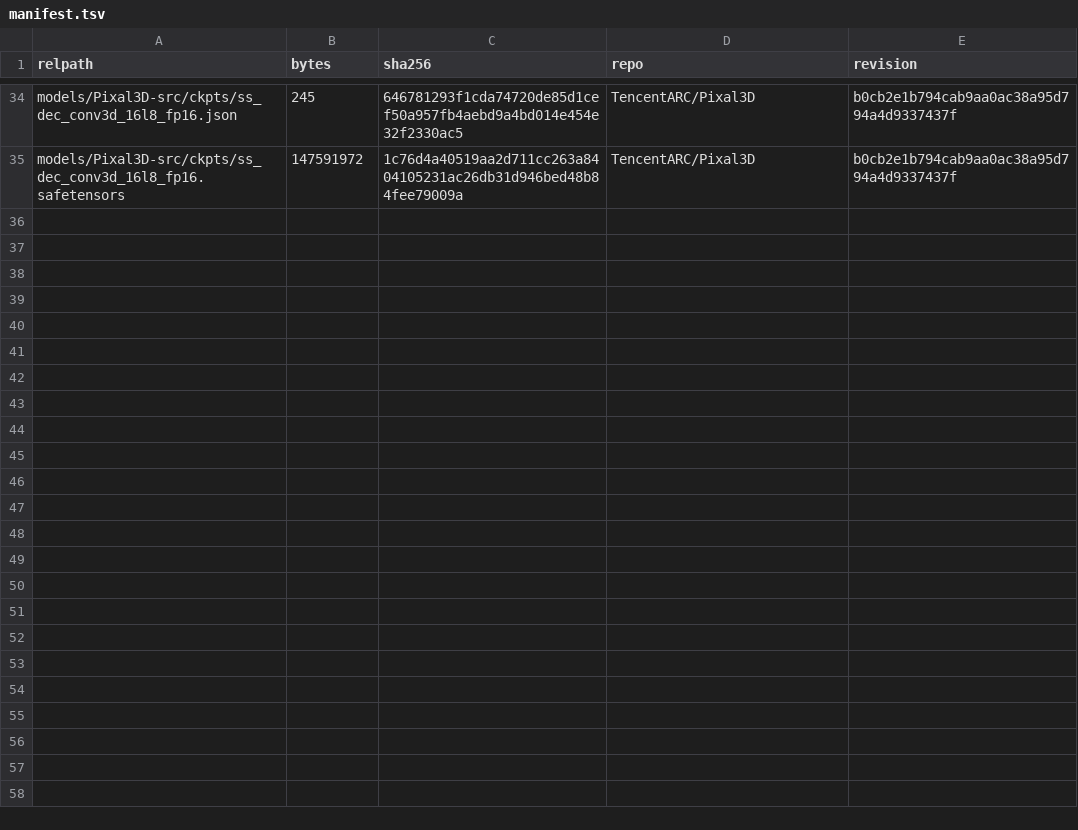
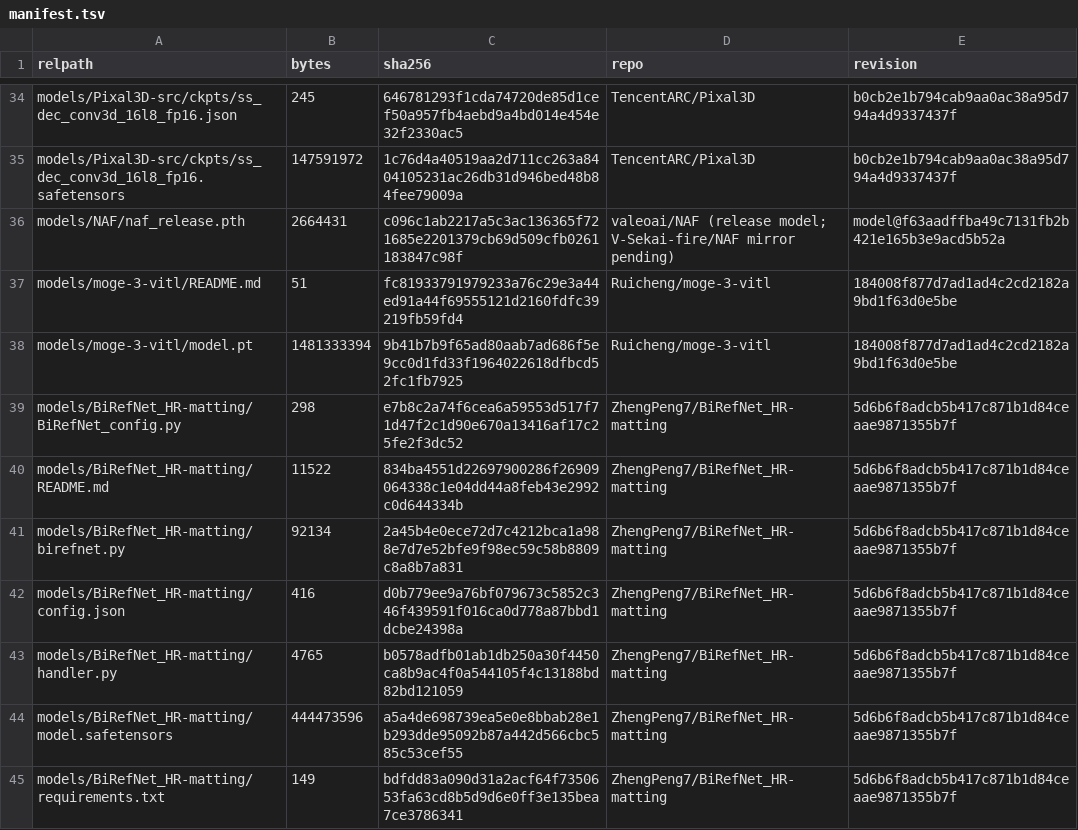
Before and after one commit to V-Sekai-fire/interactor-dress-on, a TSV file: tools/models/manifest.tsv, drawn as a sheet; only a part is shown, gaps mark what is left out; the diff names each change by its address in the sheet, - before the commit and + after, or states it on an @@ line.

```diff
--- a/tools/models/manifest.tsv
+++ b/tools/models/manifest.tsv
+row 36: models/NAF/naf_release.pth | 2664431 | c096c1ab2217a5c3ac136365f721685e2201379cb69d509cfb0261183847c98f | valeoai/NAF (release model; V-Sekai-fire/NAF mirror pending) | model@f63aadffba49c7131fb2b421e165b3e9acd5b52a
+row 37: models/moge-3-vitl/README.md | 51 | fc81933791979233a76c29e3a44ed91a44f69555121d2160fdfc39219fb59fd4 | Ruicheng/moge-3-vitl | 184008f877d7ad1ad4c2cd2182a9bd1f63d0e5be
+row 38: models/moge-3-vitl/model.pt | 1481333394 | 9b41b7b9f65ad80aab7ad686f5e9cc0d1fd33f1964022618dfbcd52fc1fb7925 | Ruicheng/moge-3-vitl | 184008f877d7ad1ad4c2cd2182a9bd1f63d0e5be
+row 39: models/BiRefNet_HR-matting/BiRefNet_config.py | 298 | e7b8c2a74f6cea6a59553d517f71d47f2c1d90e670a13416af17c25fe2f3dc52 | ZhengPeng7/BiRefNet_HR-matting | 5d6b6f8adcb5b417c871b1d84ceaae9871355b7f
+row 40: models/BiRefNet_HR-matting/README.md | 11522 | 834ba4551d22697900286f26909064338c1e04dd44a8feb43e2992c0d644334b | ZhengPeng7/BiRefNet_HR-matting | 5d6b6f8adcb5b417c871b1d84ceaae9871355b7f
+row 41: models/BiRefNet_HR-matting/birefnet.py | 92134 | 2a45b4e0ece72d7c4212bca1a988e7d7e52bfe9f98ec59c58b8809c8a8b7a831 | ZhengPeng7/BiRefNet_HR-matting | 5d6b6f8adcb5b417c871b1d84ceaae9871355b7f
+row 42: models/BiRefNet_HR-matting/config.json | 416 | d0b779ee9a76bf079673c5852c346f439591f016ca0d778a87bbd1dcbe24398a | ZhengPeng7/BiRefNet_HR-matting | 5d6b6f8adcb5b417c871b1d84ceaae9871355b7f
+row 43: models/BiRefNet_HR-matting/handler.py | 4765 | b0578adfb01ab1db250a30f4450ca8b9ac4f0a544105f4c13188bd82bd121059 | ZhengPeng7/BiRefNet_HR-matting | 5d6b6f8adcb5b417c871b1d84ceaae9871355b7f
+row 44: models/BiRefNet_HR-matting/model.safetensors | 444473596 | a5a4de698739ea5e0e8bbab28e1b293dde95092b87a442d566cbc585c53cef55 | ZhengPeng7/BiRefNet_HR-matting | 5d6b6f8adcb5b417c871b1d84ceaae9871355b7f
+row 45: models/BiRefNet_HR-matting/requirements.txt | 149 | bdfdd83a090d31a2acf64f7350653fa63cd8b5d9d6e0ff3e135bea7ce3786341 | ZhengPeng7/BiRefNet_HR-matting | 5d6b6f8adcb5b417c871b1d84ceaae9871355b7f
```
Also changed, not shown: 32 other files.
